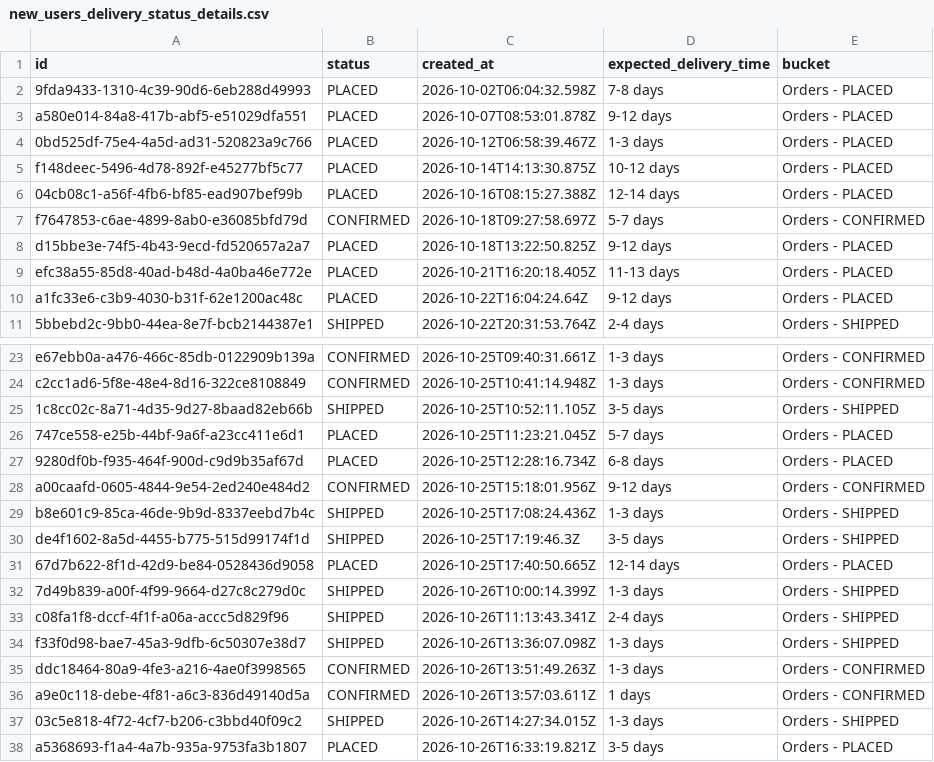
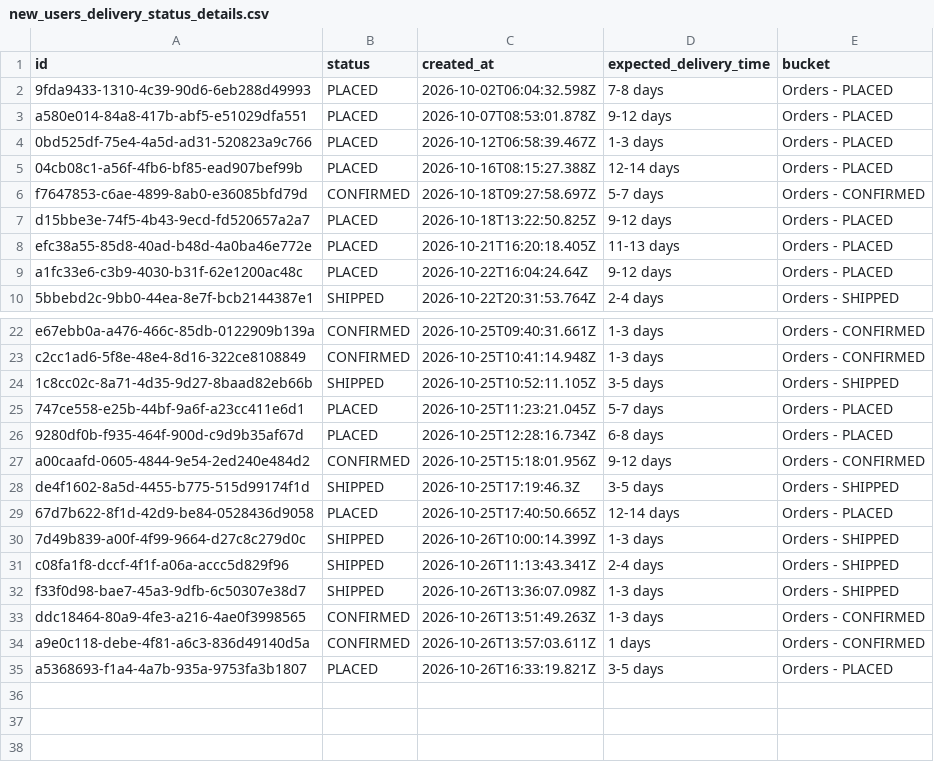
Before and after one commit to Amankr0402/Daily-Sales-Revenue-Report, a CSV file: data/new_users_delivery_status_details.csv, drawn as a sheet; only a part is shown, gaps mark what is left out.

Commit message:
chore: sync latest data from Metabase and Google Sheets and update email preview

```diff
--- a/data/new_users_delivery_status_details.csv
+++ b/data/new_users_delivery_status_details.csv
@@ -4,3 +4,2 @@ a580e014-84a8-417b-abf5-e51029dfa551,PLACED,2026-10-07T08:53:01.878Z,9-12 days,O
 0bd525df-75e4-4a5d-ad31-520823a9c766,PLACED,2026-10-12T06:58:39.467Z,1-3 days,Orders - PLACED
-f148deec-5496-4d78-892f-e45277bf5c77,PLACED,2026-10-14T14:13:30.875Z,10-12 days,Orders - PLACED
 04cb08c1-a56f-4fb6-bf85-ead907bef99b,PLACED,2026-10-16T08:15:27.388Z,12-14 days,Orders - PLACED
@@ -28,3 +27,2 @@ c2cc1ad6-5f8e-48e4-8d16-322ce8108849,CONFIRMED,2026-10-25T10:41:14.948Z,1-3 days
 a00caafd-0605-4844-9e54-2ed240e484d2,CONFIRMED,2026-10-25T15:18:01.956Z,9-12 days,Orders - CONFIRMED
-b8e601c9-85ca-46de-9b9d-8337eebd7b4c,SHIPPED,2026-10-25T17:08:24.436Z,1-3 days,Orders - SHIPPED
 de4f1602-8a5d-4455-b775-515d99174f1d,SHIPPED,2026-10-25T17:19:46.3Z,3-5 days,Orders - SHIPPED
@@ -36,3 +34,2 @@ ddc18464-80a9-4fe3-a216-4ae0f3998565,CONFIRMED,2026-10-26T13:51:49.263Z,1-3 days
 a9e0c118-debe-4f81-a6c3-836d49140d5a,CONFIRMED,2026-10-26T13:57:03.611Z,1 days,Orders - CONFIRMED
-03c5e818-4f72-4cf7-b206-c3bbd40f09c2,SHIPPED,2026-10-26T14:27:34.015Z,1-3 days,Orders - SHIPPED
 a5368693-f1a4-4a7b-935a-9753fa3b1807,PLACED,2026-10-26T16:33:19.821Z,3-5 days,Orders - PLACED
```
Also changed, not shown: data/all_new_users_order_status_details.csv, data/events_details.csv, 18 other files.
